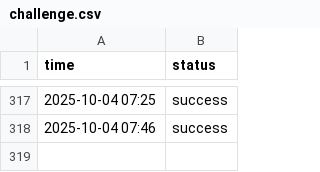
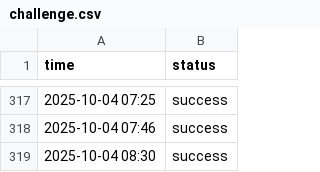
Before and after one commit to aryan4859/ForgeMonitor, a CSV file: content/logs/challenge.csv, drawn as a sheet; only a part is shown, gaps mark what is left out.

```diff
--- a/content/logs/challenge.csv
+++ b/content/logs/challenge.csv
@@ -318 +318,2 @@ time, status
 2025-10-04 07:46, success
+2025-10-04 08:30, success
```
Also changed, not shown: content/logs/api.csv, content/logs/cicd.csv, 4 other files.
